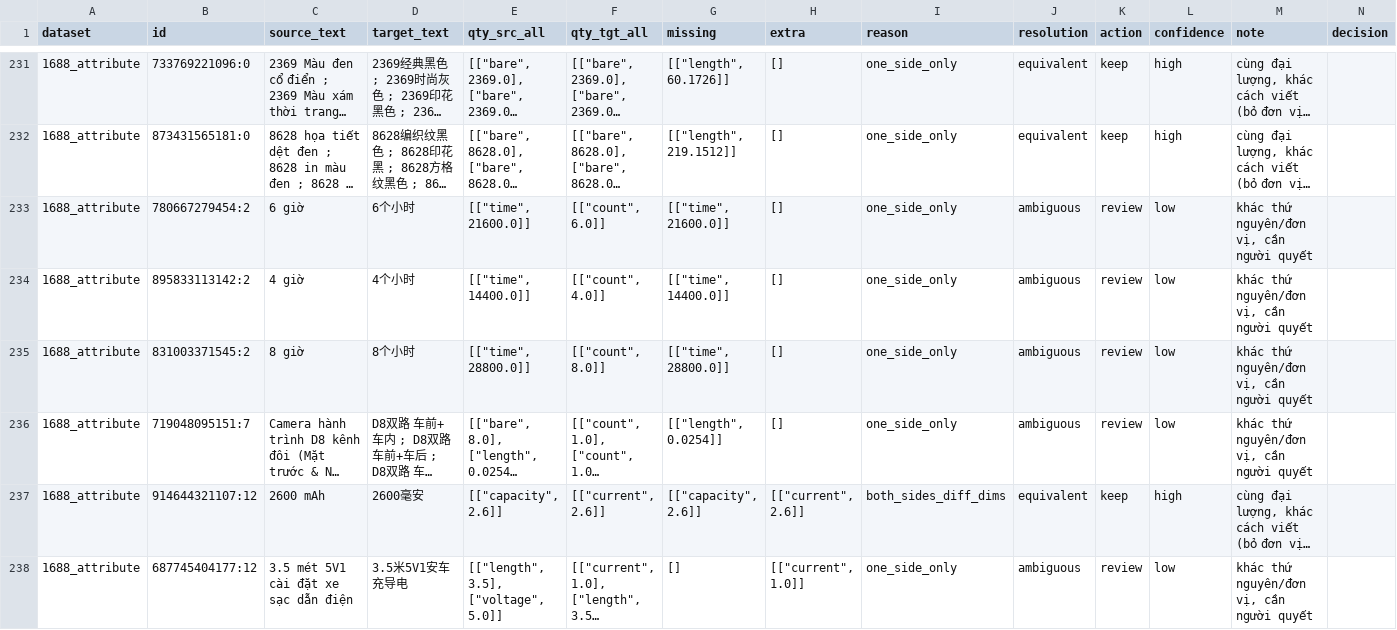
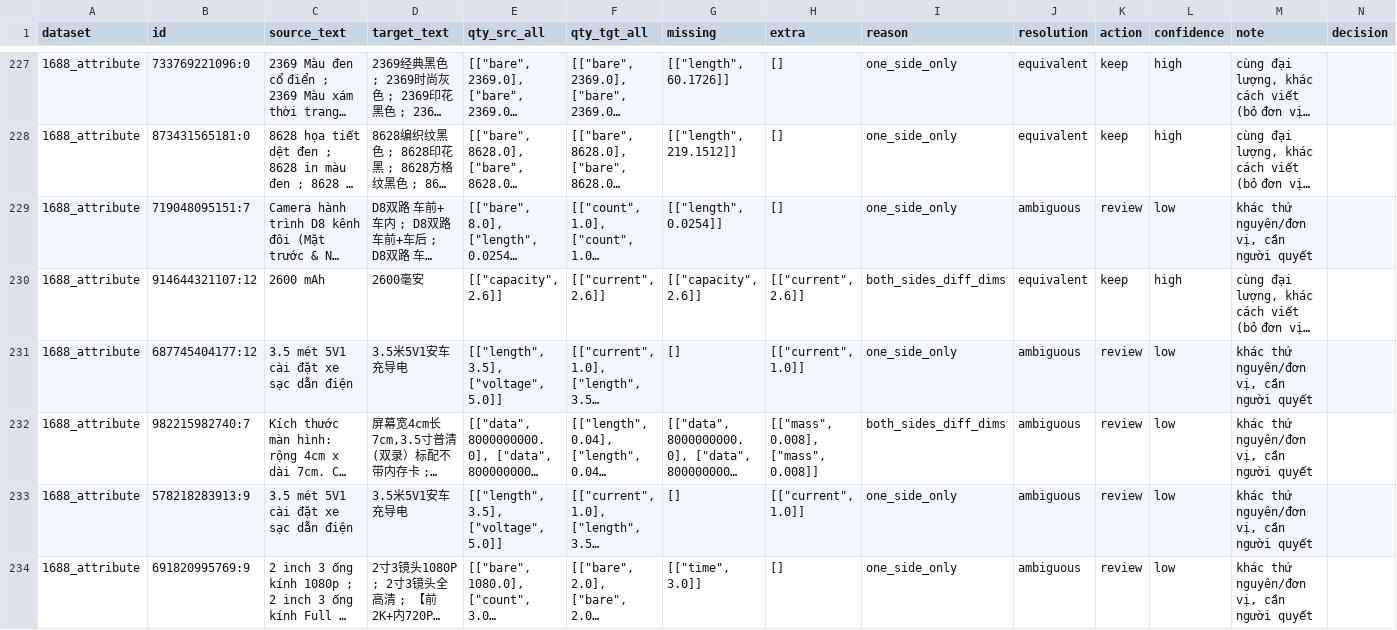
Before and after one commit to ntquang-0410/eda_ecom, a CSV file: data/cleaned/quantity_weak_resolved.csv, drawn as a sheet; only a part is shown, gaps mark what is left out; the shorter side is filled out with more unchanged rows; long unchanged cells end in …; the diff covers the shown part only; the diff names each change by its address in the sheet, - before the commit and + after, or states it on an @@ line.

```diff
--- a/data/cleaned/quantity_weak_resolved.csv
+++ b/data/cleaned/quantity_weak_resolved.csv
-row 233: 1688_attribute | 780667279454:2 | 6 giờ | 6个小时 | [["time", 21600.0]] | [["count", 6.0]] | [["time", 21600.0]] | [] | one_side_only | ambiguous | review | low | khác thứ nguyên/đơn vị, cần người quyết
-row 234: 1688_attribute | 895833113142:2 | 4 giờ | 4个小时 | [["time", 14400.0]] | [["count", 4.0]] | [["time", 14400.0]] | [] | one_side_only | ambiguous | review | low | khác thứ nguyên/đơn vị, cần người quyết
-row 235: 1688_attribute | 831003371545:2 | 8 giờ | 8个小时 | [["time", 28800.0]] | [["count", 8.0]] | [["time", 28800.0]] | [] | one_side_only | ambiguous | review | low | khác thứ nguyên/đơn vị, cần người quyết
```
Also changed, not shown: 7 removed rows elsewhere in this file, data/cleaned/quantity_weak_rows.csv, 2 other files.
